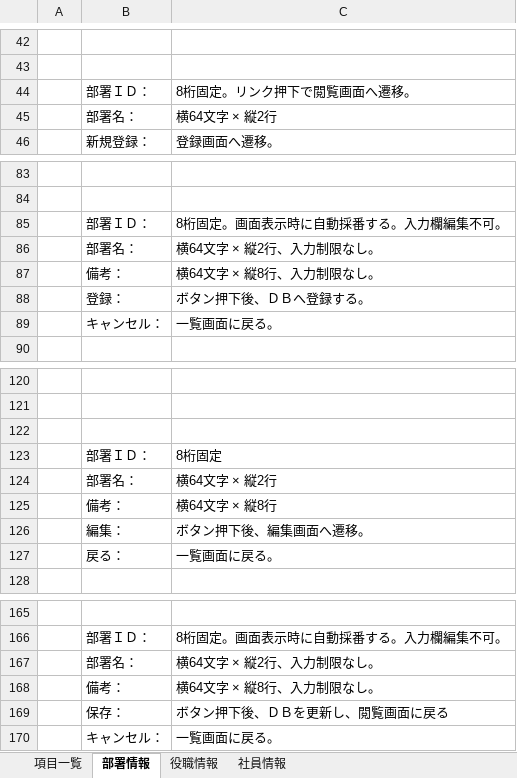
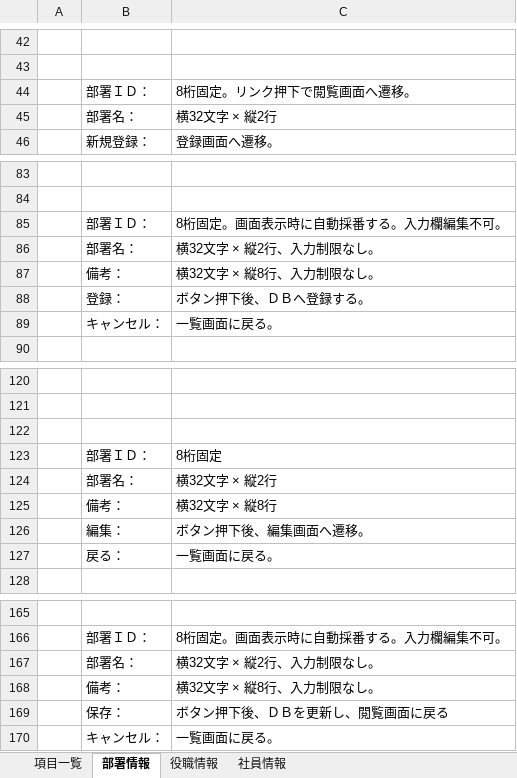
Before and after one commit to cps-soft-dev/Document, an Excel workbook: 画面設計書（社員情報）.xlsx, sheet 部署情報, drawn as a sheet; only a part is shown, gaps mark what is left out; values as stored, in another font and other column widths than the file's, no borders; charts and pictures not drawn; the diff names each change by its address in the sheet, - before the commit and + after, or states it on an @@ line.

```diff
--- a/画面設計書（社員情報）.xlsx (sheet 部署情報)
+++ b/画面設計書（社員情報）.xlsx (sheet 部署情報)
-C45: 横64文字 × 縦2行
+C45: 横32文字 × 縦2行
-C86: 横64文字 × 縦2行、入力制限なし。
+C86: 横32文字 × 縦2行、入力制限なし。
-C87: 横64文字 × 縦8行、入力制限なし。
+C87: 横32文字 × 縦8行、入力制限なし。
-C124: 横64文字 × 縦2行
+C124: 横32文字 × 縦2行
-C125: 横64文字 × 縦8行
+C125: 横32文字 × 縦8行
-C167: 横64文字 × 縦2行、入力制限なし。
+C167: 横32文字 × 縦2行、入力制限なし。
-C168: 横64文字 × 縦8行、入力制限なし。
+C168: 横32文字 × 縦8行、入力制限なし。
```
Also changed, not shown: sheet 社員情報, sheet 役職情報, charts or pictures.
